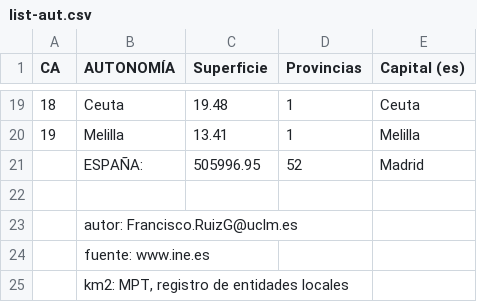
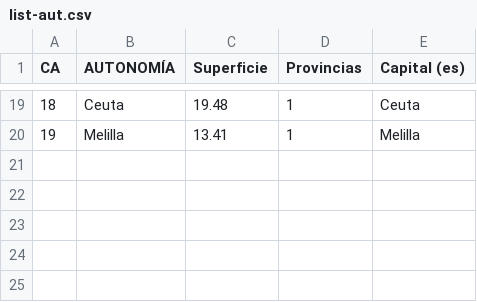
Before and after one commit to laaurayepez/spainoficial, a CSV file: list-aut.csv, drawn as a sheet; only a part is shown, gaps mark what is left out; the diff names each change by its address in the sheet, - before the commit and + after, or states it on an @@ line.

Commit message:
Update list-aut.csv

```diff
--- a/list-aut.csv
+++ b/list-aut.csv
-row 21:  | ESPAÑA: | 505996.95 | 52 | Madrid
-row 22: (empty)
-row 23:  | autor: Francisco.RuizG@uclm.es
-row 24:  | fuente: www.ine.es
-row 25:  | km2: MPT, registro de entidades locales
```
